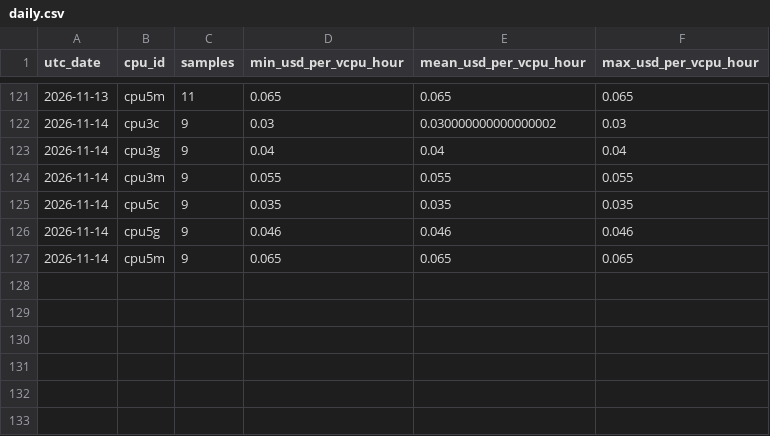
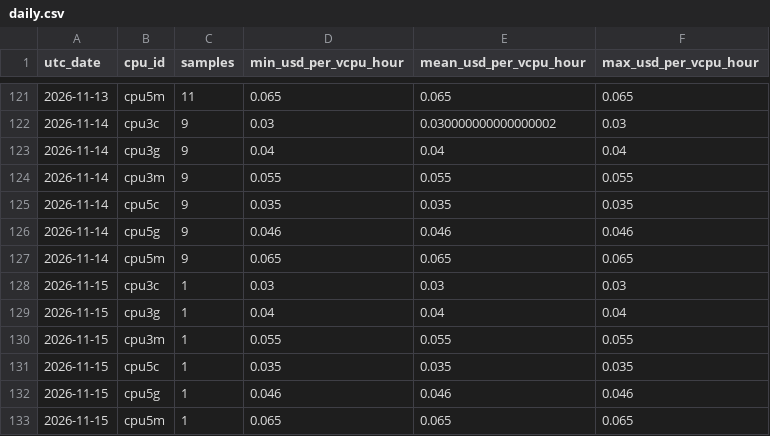
Before and after one commit to manishklach/InferenceFlow, a CSV file: docs/cpu-rates/daily.csv, drawn as a sheet; only a part is shown, gaps mark what is left out.

```diff
--- a/docs/cpu-rates/daily.csv
+++ b/docs/cpu-rates/daily.csv
@@ -127 +127,7 @@ utc_date,cpu_id,samples,min_usd_per_vcpu_hour,mean_usd_per_vcpu_hour,max_usd_per
 2026-11-14,cpu5m,9,0.065,0.065,0.065
+2026-11-15,cpu3c,1,0.03,0.03,0.03
+2026-11-15,cpu3g,1,0.04,0.04,0.04
+2026-11-15,cpu3m,1,0.055,0.055,0.055
+2026-11-15,cpu5c,1,0.035,0.035,0.035
+2026-11-15,cpu5g,1,0.046,0.046,0.046
+2026-11-15,cpu5m,1,0.065,0.065,0.065
```
Also changed, not shown: docs/cpu-rates/hourly.csv, docs/gpu-rates/daily.csv, 5 other files.
